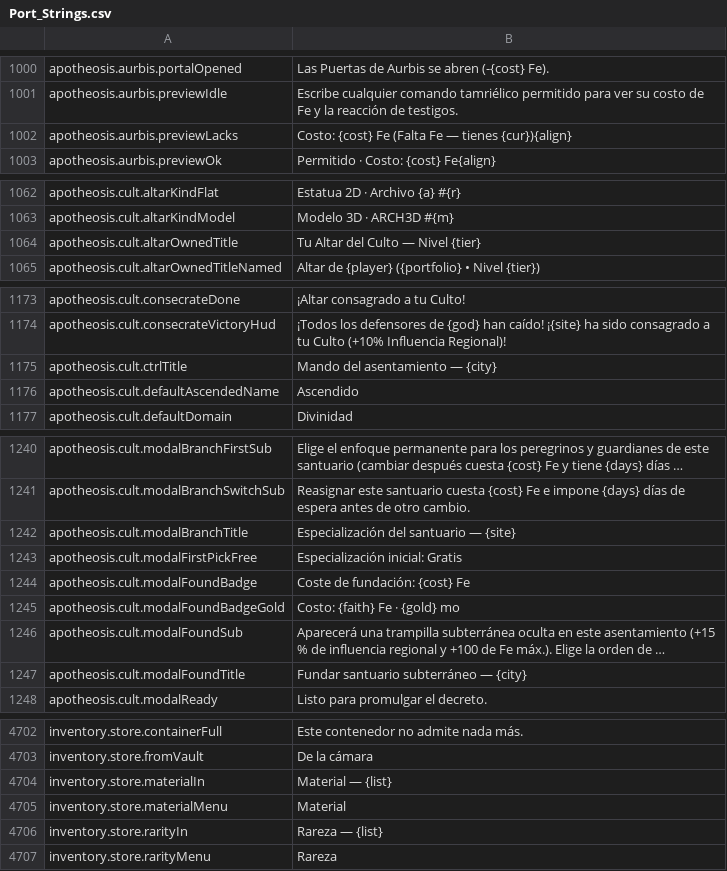
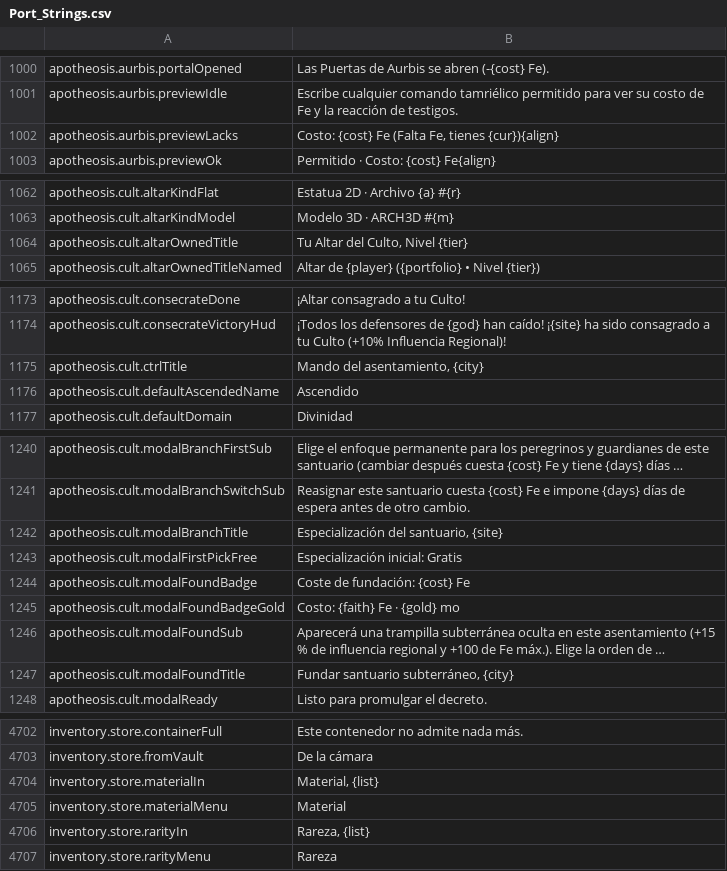
Before and after one commit to Chuz13/daggerfall-forever, a CSV file: locales/es/Port_Strings.csv, drawn as a sheet; only a part is shown, gaps mark what is left out; long unchanged cells end in …; the diff covers the shown part only; the diff names each change by its address in the sheet, - before the commit and + after, or states it on an @@ line.

```diff
--- a/locales/es/Port_Strings.csv
+++ b/locales/es/Port_Strings.csv
-B1002: …Fe (Falta Fe — tienes {cur}){align}
+B1002: …Fe (Falta Fe, tienes {cur}){align}
-B1064: Tu Altar del Culto — Nivel {tier}
+B1064: Tu Altar del Culto, Nivel {tier}
-B1175: Mando del asentamiento — {city}
+B1175: Mando del asentamiento, {city}
-B1242: Especialización del santuario — {site}
+B1242: Especialización del santuario, {site}
-B1247: Fundar santuario subterráneo — {city}
+B1247: Fundar santuario subterráneo, {city}
-B4704: Material — {list}
+B4704: Material, {list}
-B4706: Rareza — {list}
+B4706: Rareza, {list}
```
Also changed, not shown: 20 added rows and 15 edited cells elsewhere in this file, locales/en/Port_Strings.csv, locales/ja/Port_Strings.csv, 35 other files.
